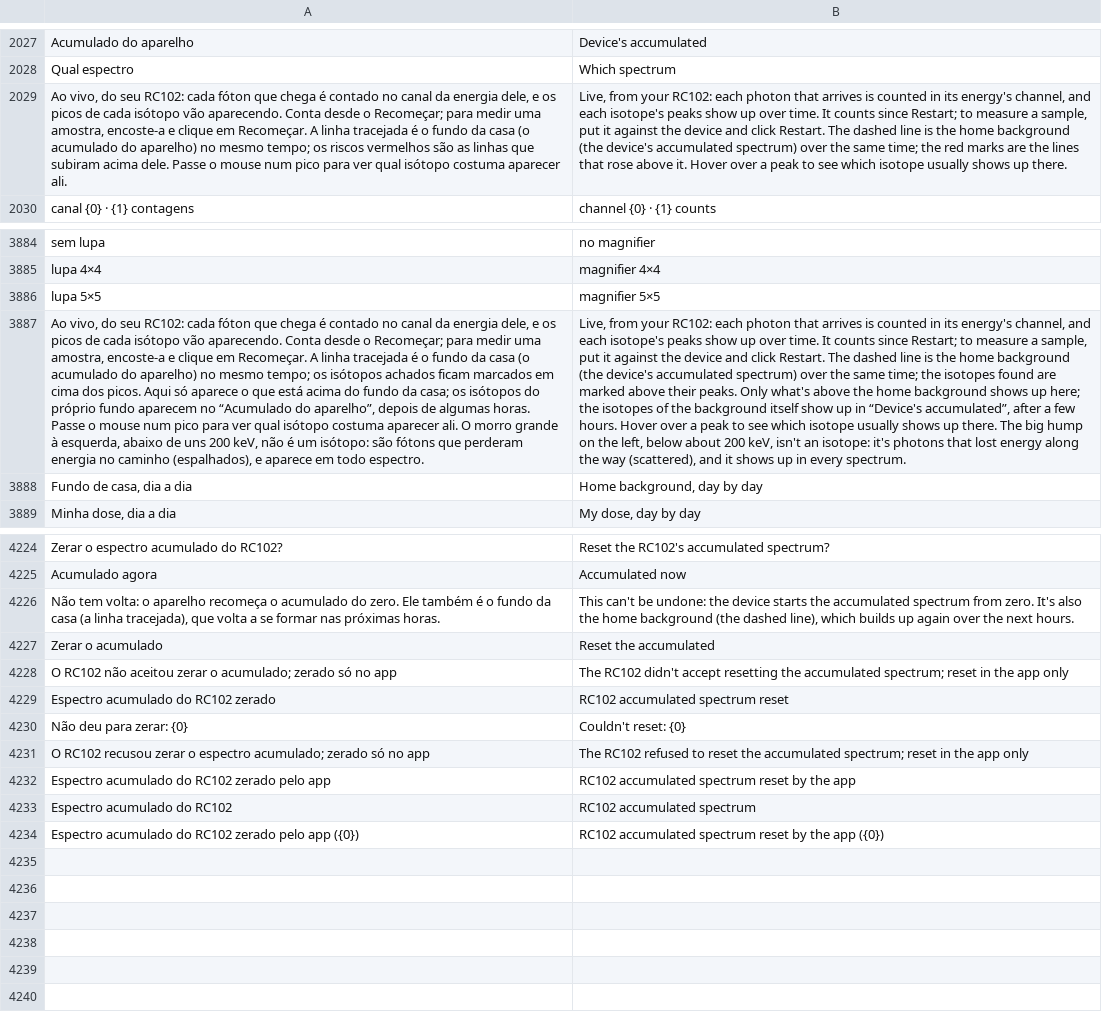
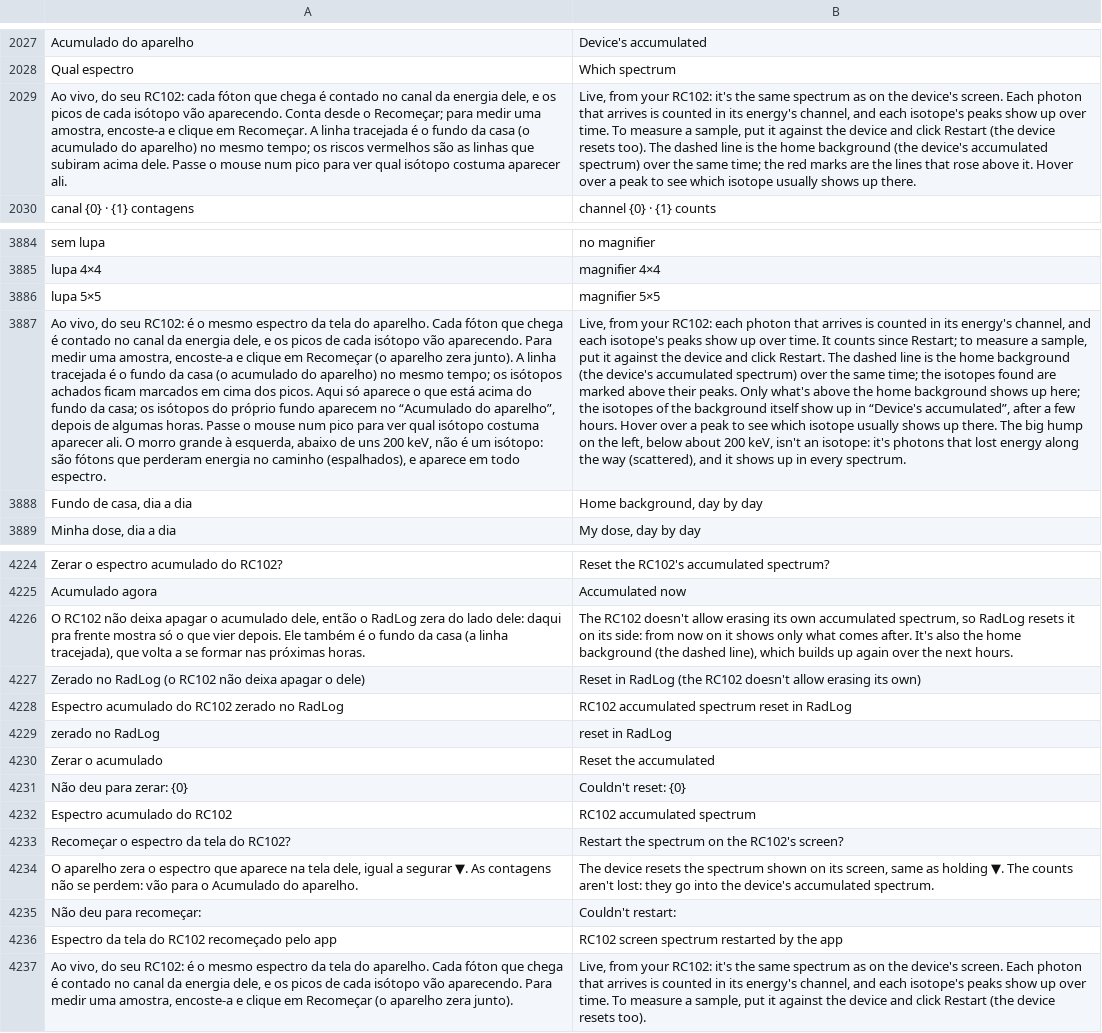
Before and after one commit to matheusAFreitas/radlog, a TSV file: internal/i18n/en.tsv, drawn as a sheet; only a part is shown, gaps mark what is left out; removed rows and columns are numbered as before the commit, all else as after; the diff names each change by its address in the sheet, - before the commit and + after, or states it on an @@ line.

```diff
--- a/internal/i18n/en.tsv
+++ b/internal/i18n/en.tsv
-B2029: …your RC102: each photon that arrives is counted in its energy's channel, and each isotope's peaks show up over time. It counts since Restart; to measure a sample, put it against the device and click Restart. The dashed…
+B2029: …your RC102: it's the same spectrum as on the device's screen. Each photon that arrives is counted in its energy's channel, and each isotope's peaks show up over time. To measure a sample, put it against the device and click Restart (the device resets too). The dashed…
-A3887: …seu RC102: cada fóton que chega é contado no canal da energia dele, e os picos de cada isótopo vão aparecendo. Conta desde o Recomeçar; para medir uma amostra, encoste-a e clique em Recomeçar. A linha…
+A3887: …seu RC102: é o mesmo espectro da tela do aparelho. Cada fóton que chega é contado no canal da energia dele, e os picos de cada isótopo vão aparecendo. Para medir uma amostra, encoste-a e clique em Recomeçar (o aparelho zera junto). A linha…
-row 4226: Não tem volta: o aparelho recomeça o acumulado do zero. Ele também é o fundo da casa (a linha tracejada), que volta a se formar nas próximas horas. | This can't be undone: the device starts the accumulated spectrum from zero. It's also the home background (the dashed line), which builds up again over the next hours.
+row 4226: O RC102 não deixa apagar o acumulado dele, então o RadLog zera do lado dele: daqui pra frente mostra só o que vier depois. Ele também é o fundo da casa (a linha tracejada), que volta a se formar nas próximas horas. | The RC102 doesn't allow erasing its own accumulated spectrum, so RadLog resets it on its side: from now on it shows only what comes after. It's also the home background (the dashed line), which builds up again over the next hours.
+row 4227: Zerado no RadLog (o RC102 não deixa apagar o dele) | Reset in RadLog (the RC102 doesn't allow erasing its own)
+row 4228: Espectro acumulado do RC102 zerado no RadLog | RC102 accumulated spectrum reset in RadLog
+row 4229: zerado no RadLog | reset in RadLog
-row 4228: O RC102 não aceitou zerar o acumulado; zerado só no app | The RC102 didn't accept resetting the accumulated spectrum; reset in the app only
-row 4229: Espectro acumulado do RC102 zerado | RC102 accumulated spectrum reset
-row 4231: O RC102 recusou zerar o espectro acumulado; zerado só no app | The RC102 refused to reset the accumulated spectrum; reset in the app only
-row 4232: Espectro acumulado do RC102 zerado pelo app | RC102 accumulated spectrum reset by the app
-row 4234: Espectro acumulado do RC102 zerado pelo app ({0}) | RC102 accumulated spectrum reset by the app ({0})
+row 4233: Recomeçar o espectro da tela do RC102? | Restart the spectrum on the RC102's screen?
+row 4234: O aparelho zera o espectro que aparece na tela dele, igual a segurar ▼. As contagens não se perdem: vão para o Acumulado do aparelho. | The device resets the spectrum shown on its screen, same as holding ▼. The counts aren't lost: they go into the device's accumulated spectrum.
+row 4235: Não deu para recomeçar: | Couldn't restart:
+row 4236: Espectro da tela do RC102 recomeçado pelo app | RC102 screen spectrum restarted by the app
+row 4237: Ao vivo, do seu RC102: é o mesmo espectro da tela do aparelho. Cada fóton que chega é contado no canal da energia dele, e os picos de cada isótopo vão aparecendo. Para medir uma amostra, encoste-a e clique em Recomeçar (o aparelho zera junto). | Live, from your RC102: it's the same spectrum as on the device's screen. Each photon that arrives is counted in its energy's channel, and each isotope's peaks show up over time. To measure a sample, put it against the device and click Restart (the device resets too).
```
Also changed, not shown: 11 other files.
